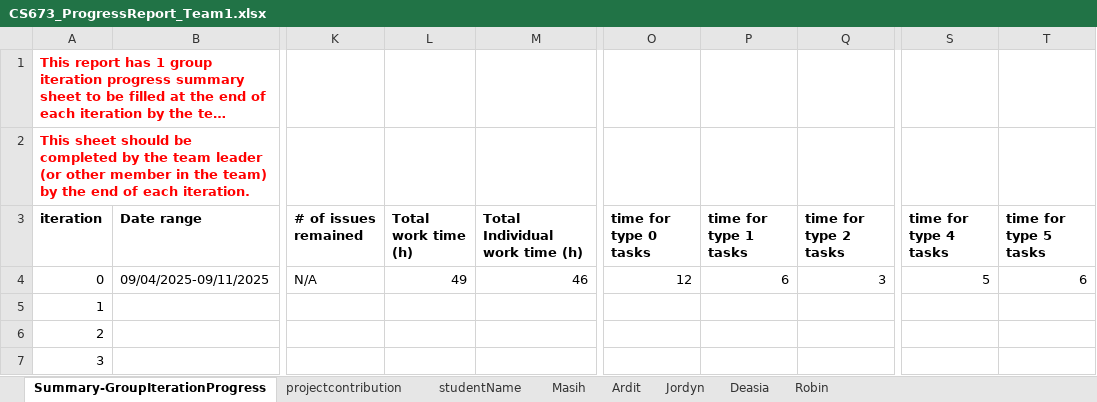
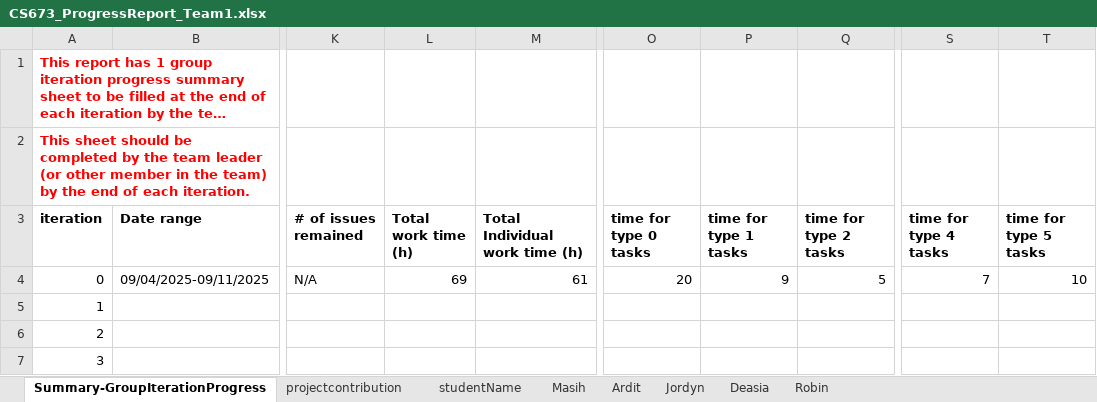
Before and after one commit to BUMETCS673/cs673olf25project-cs673olf25_team1, an Excel workbook: doc/CS673_ProgressReport_Team1.xlsx, sheet Summary-GroupIterationProgress, drawn as a sheet; only a part is shown, gaps mark what is left out; long unchanged cells end in …; values as stored, in another font and other column widths than the file's, no borders; charts and pictures not drawn; the diff names each change by its address in the sheet, - before the commit and + after, or states it on an @@ line.

Commit message:
launch.json and progress report for iteration 0 submission

```diff
--- a/doc/CS673_ProgressReport_Team1.xlsx (sheet Summary-GroupIterationProgress)
+++ b/doc/CS673_ProgressReport_Team1.xlsx (sheet Summary-GroupIterationProgress)
-L4 (Total work time (h)): 49
+L4 (Total work time (h)): 69
-M4 (Total Individual work time (h)): 46
+M4 (Total Individual work time (h)): 61
-O4 (time for type 0 tasks): 12
+O4 (time for type 0 tasks): 20
-P4 (time for type 1 tasks): 6
+P4 (time for type 1 tasks): 9
-Q4 (time for type 2 tasks): 3
+Q4 (time for type 2 tasks): 5
-S4 (time for type 4 tasks): 5
+S4 (time for type 4 tasks): 7
-T4 (time for type 5 tasks): 6
+T4 (time for type 5 tasks): 10
```
Also changed, not shown: sheet Deasia, sheet Robin, sheet Ardit.
